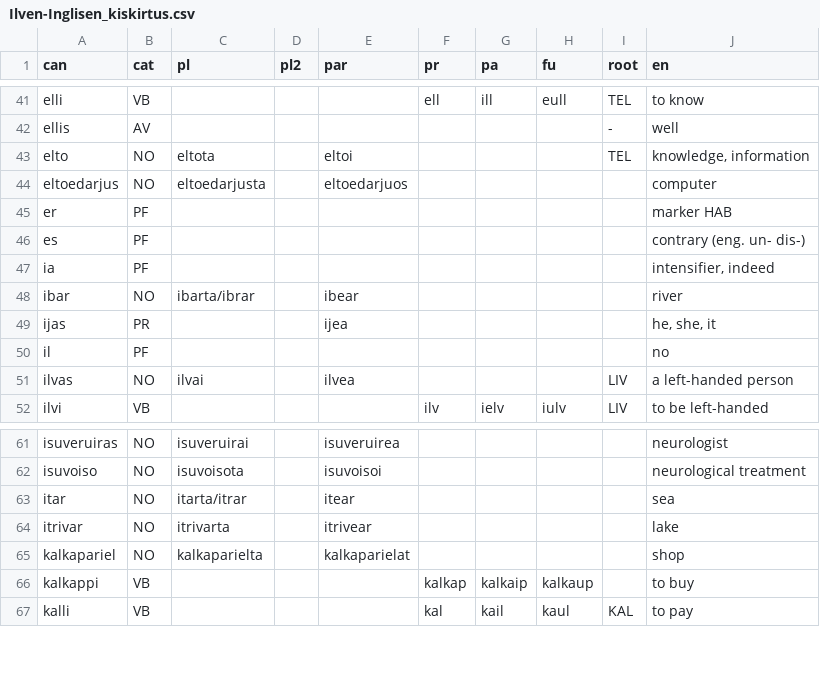
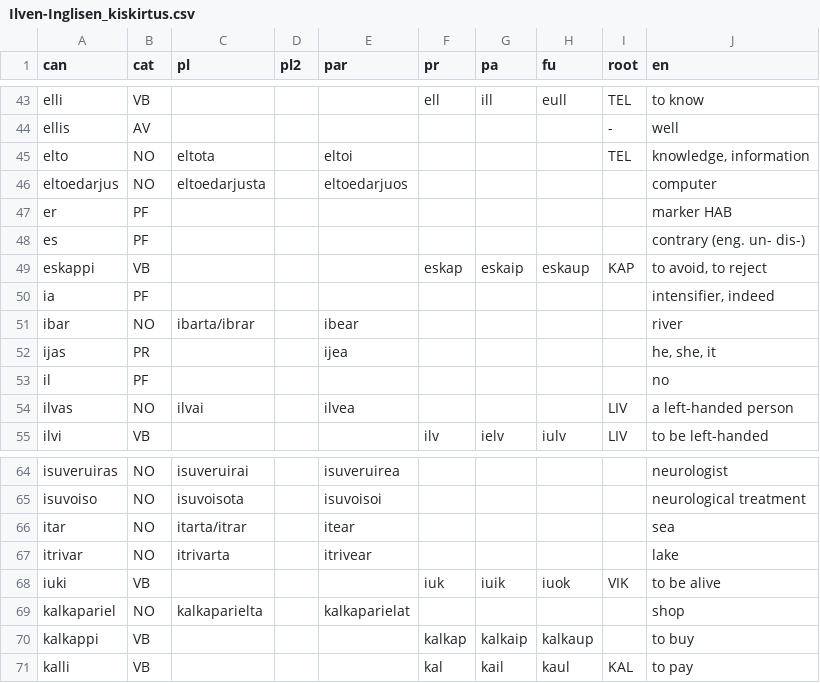
Before and after one commit to tervingo/kistalkekirtus, a CSV file: Ilven-Inglisen_kiskirtus.csv, drawn as a sheet; only a part is shown, gaps mark what is left out; the diff covers the shown part only.

```diff
--- a/Ilven-Inglisen_kiskirtus.csv
+++ b/Ilven-Inglisen_kiskirtus.csv
@@ -46,2 +48,3 @@ er,PF,,,,,,,,marker HAB
 es,PF,,,,,,,,contrary (eng. un- dis-)
+eskappi,VB,,,,eskap,eskaip,eskaup,KAP,"to avoid, to reject"
 ia,PF,,,,,,,,"intensifier, indeed"
@@ -64,2 +67,3 @@ itar,NO,itarta/itrar,,itear,,,,,sea
 itrivar,NO,itrivarta,,itrivear,,,,,lake
+iuki,VB,,,,iuk,iuik,iuok,VIK,to be alive
 kalkapariel,NO,kalkaparielta,,kalkaparielat,,,,,shop
```
Also changed, not shown: 10 added rows elsewhere in this file, 5 other files.
